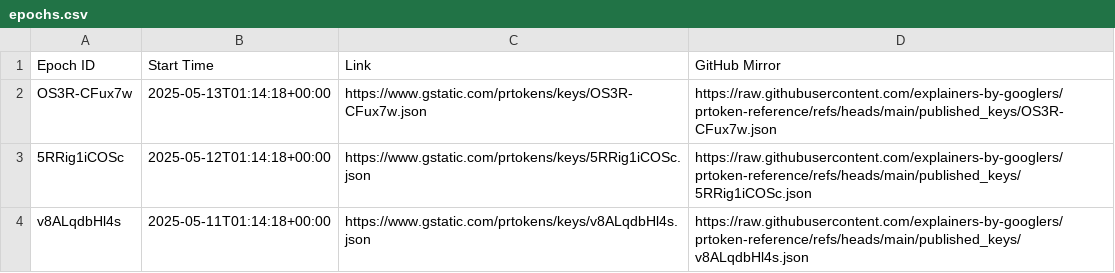
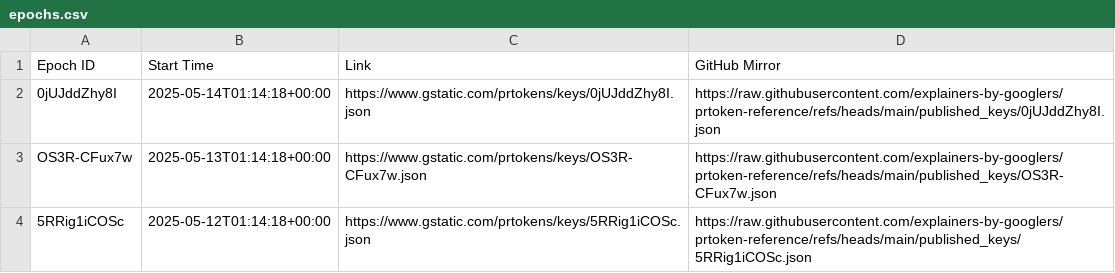
Before and after one commit to explainers-by-googlers/prtoken-reference, a CSV file: published_keys/epochs.csv, drawn as a sheet; only a part is shown; the shorter side is filled out with more unchanged rows; the diff names each change by its address in the sheet, - before the commit and + after, or states it on an @@ line.

Commit message:
Publish revealed keys for epoch 0jUJddZhy8I
PiperOrigin-RevId: 759588731
Change-Id: I2971b74f649262640609b8bee9257ee83711fd62

```diff
--- a/published_keys/epochs.csv
+++ b/published_keys/epochs.csv
+row 2: 0jUJddZhy8I | 2025-05-14T01:14:18+00:00 | https://www.gstatic.com/prtokens/keys/0jUJddZhy8I.json | https://raw.githubusercontent.com/explainers-by-googlers/prtoken-reference/refs/heads/main/published_keys/0jUJddZhy8I.json
```
Also changed, not shown: 1 other file.
